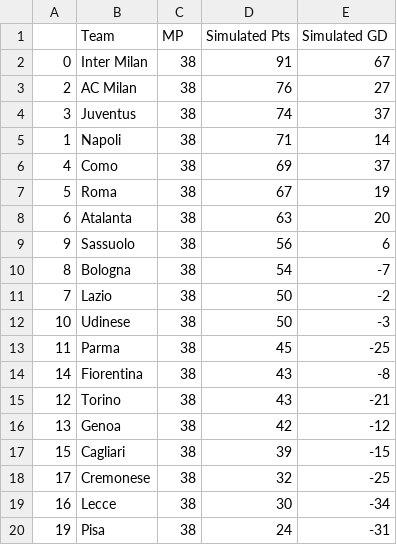
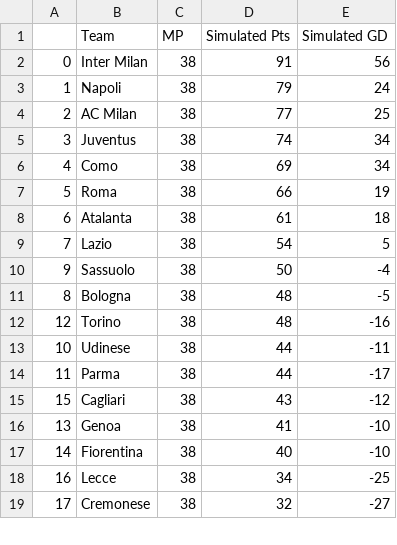
Before and after one commit to matecsapo/Football-Honk, a CSV file: source/honk/projections/ITA-Serie A/ITA-Serie A_monte-carlo-simulation/example_simulation.csv, drawn as a sheet; only a part is shown; the diff covers the shown part only.

```diff
--- a/source/honk/projections/ITA-Serie A/ITA-Serie A_monte-carlo-simulation/example_simulation.csv
+++ b/source/honk/projections/ITA-Serie A/ITA-Serie A_monte-carlo-simulation/example_simulation.csv
@@ -1,20 +1,19 @@
 ,Team,MP,Simulated Pts,Simulated GD
-0,Inter Milan,38,91,67
-2,AC Milan,38,76,27
-3,Juventus,38,74,37
-1,Napoli,38,71,14
-4,Como,38,69,37
-5,Roma,38,67,19
-6,Atalanta,38,63,20
-9,Sassuolo,38,56,6
-8,Bologna,38,54,-7
-7,Lazio,38,50,-2
-10,Udinese,38,50,-3
-11,Parma,38,45,-25
-14,Fiorentina,38,43,-8
-12,Torino,38,43,-21
-13,Genoa,38,42,-12
-15,Cagliari,38,39,-15
-17,Cremonese,38,32,-25
-16,Lecce,38,30,-34
-19,Pisa,38,24,-31
+0,Inter Milan,38,91,56
+1,Napoli,38,79,24
+2,AC Milan,38,77,25
+3,Juventus,38,74,34
+4,Como,38,69,34
+5,Roma,38,66,19
+6,Atalanta,38,61,18
+7,Lazio,38,54,5
+9,Sassuolo,38,50,-4
+8,Bologna,38,48,-5
+12,Torino,38,48,-16
+10,Udinese,38,44,-11
+11,Parma,38,44,-17
+15,Cagliari,38,43,-12
+13,Genoa,38,41,-10
+14,Fiorentina,38,40,-10
+16,Lecce,38,34,-25
+17,Cremonese,38,32,-27
```
Also changed, not shown: 1 added row and 2 edited cells elsewhere in this file, source/honk/projections/ENG-Premier League/ENG-Premier League_monte-carlo-simulation/example_simulation.csv, source/honk/projections/ENG-Premier League/ENG-Premier League_monte-carlo-simulation/monte-carlo-results.csv, 13 other files.
